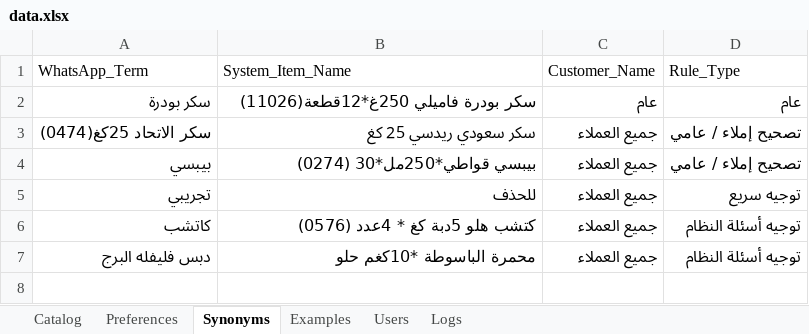
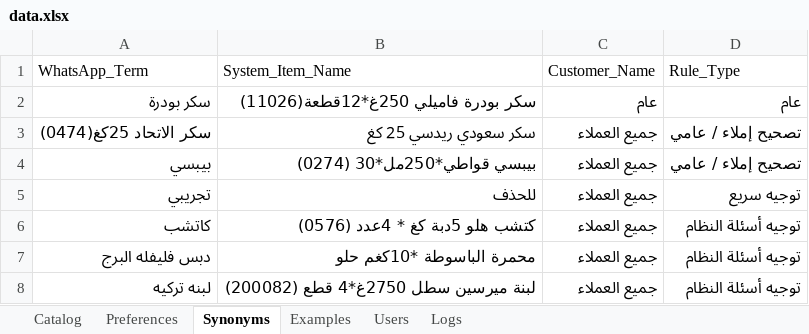
Before and after one commit to aliothman1997/order-entry-system, an Excel workbook: data.xlsx, sheet Synonyms, drawn as a sheet; values as stored, in another font and other column widths than the file's, no borders; the diff names each change by its address in the sheet, - before the commit and + after, or states it on an @@ line.

Commit message:
تحديث ذاكرة لمادة لبنه تركيه

```diff
--- a/data.xlsx (sheet Synonyms)
+++ b/data.xlsx (sheet Synonyms)
+row 8: لبنه تركيه | لبنة ميرسين سطل 2750غ*4 قطع (200082) | جميع العملاء | توجيه أسئلة النظام
```
